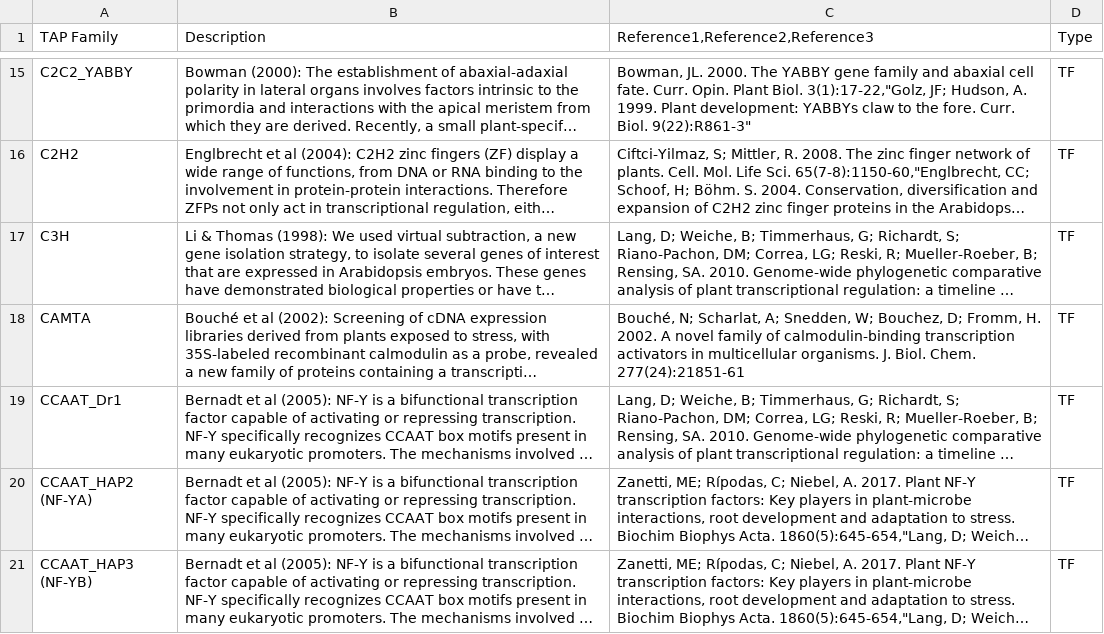
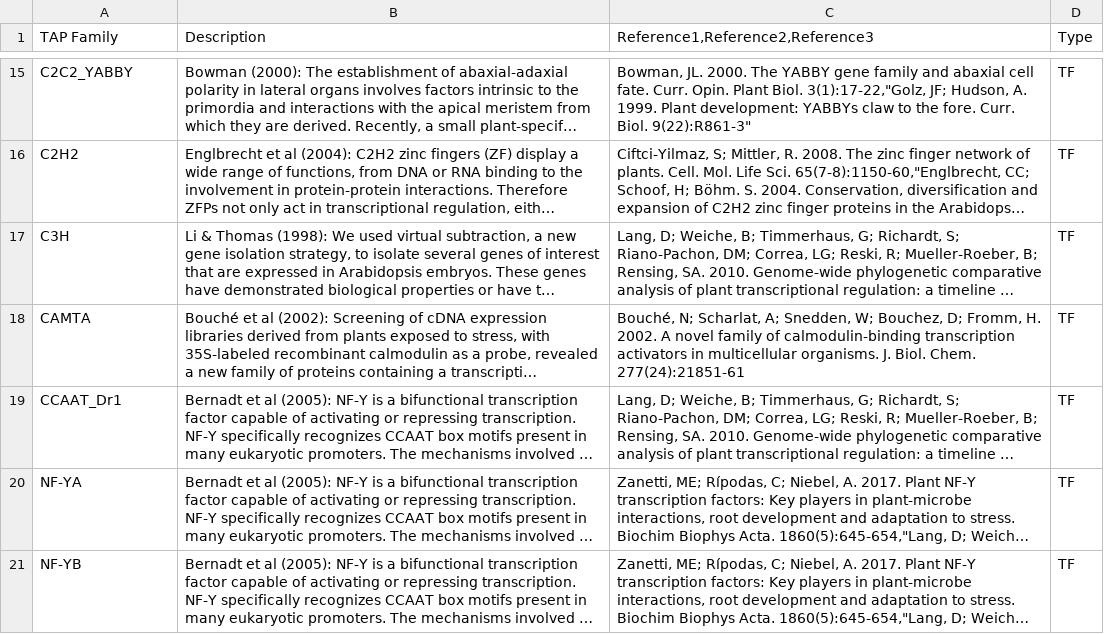
Before and after one commit to Rensing-Lab/TAPscan-v4-website, a CSV file: _data/import-tapinfo/tapinfo_v4.csv, drawn as a sheet; only a part is shown, gaps mark what is left out; long unchanged cells end in …; the diff covers the shown part only; the diff names each change by its address in the sheet, - before the commit and + after, or states it on an @@ line.

Commit message:
fix some more tapinfos

```diff
--- a/_data/import-tapinfo/tapinfo_v4.csv
+++ b/_data/import-tapinfo/tapinfo_v4.csv
-A20 (TAP Family): CCAAT_HAP2 (NF-YA)
+A20 (TAP Family): NF-YA
-A21 (TAP Family): CCAAT_HAP3 (NF-YB)
+A21 (TAP Family): NF-YB
```
Also changed, not shown: 1 added row and 1 edited cell elsewhere in this file.
